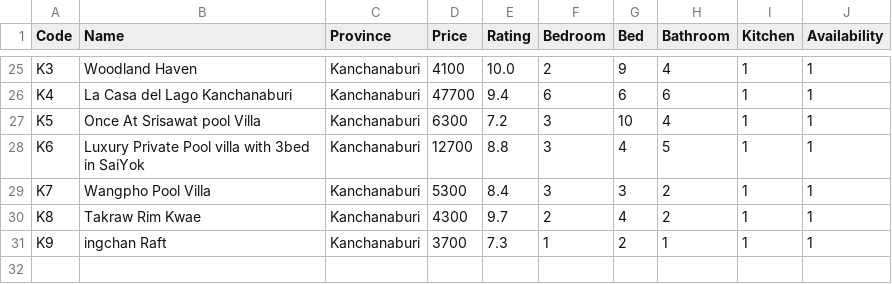
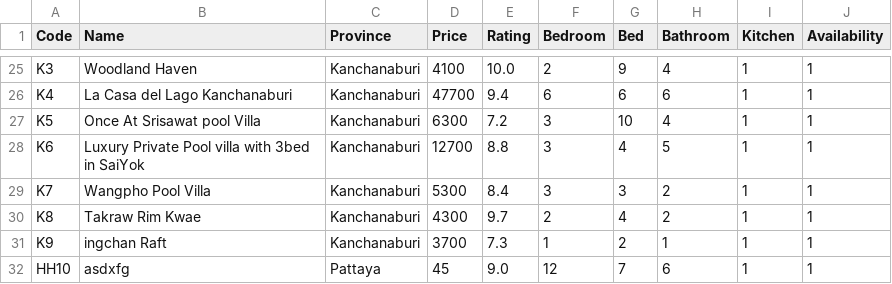
Before and after one commit to 2addseap/FinalProject2, a CSV file: Briefly_Info.csv, drawn as a sheet; only a part is shown, gaps mark what is left out; the diff names each change by its address in the sheet, - before the commit and + after, or states it on an @@ line.

Commit message:
Make it correctly

```diff
--- a/Briefly_Info.csv
+++ b/Briefly_Info.csv
+row 32: HH10 | asdxfg | Pattaya | 45 | 9.0 | 12 | 7 | 6 | 1 | 1
```
